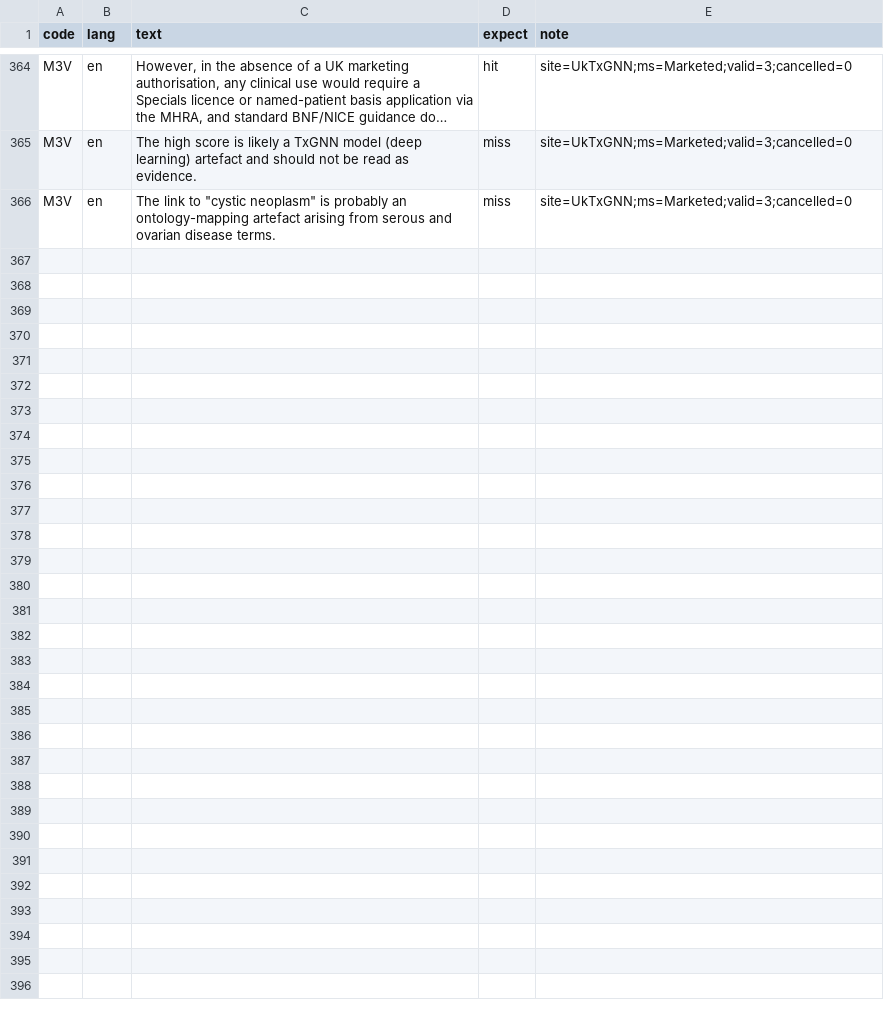
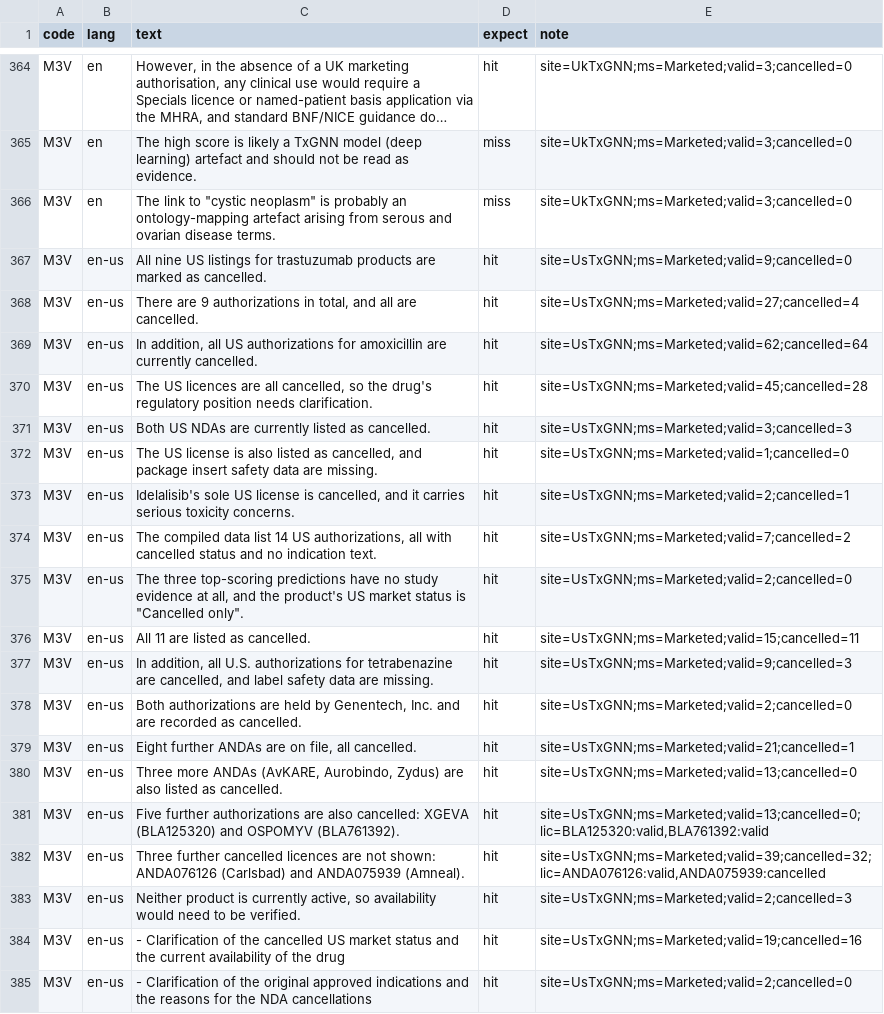
Before and after one commit to yao-care/NZTxGNN, a TSV file: tools/txgnn/.claude/check_rules/test_cases.tsv, drawn as a sheet; only a part is shown, gaps mark what is left out; long unchanged cells end in …; the diff covers the shown part only.

```diff
--- a/tools/txgnn/.claude/check_rules/test_cases.tsv
+++ b/tools/txgnn/.claude/check_rules/test_cases.tsv
@@ -366 +366,20 @@ M3V	en	The high score is likely a TxGNN model (deep learning) artefact and shoul
 M3V	en	The link to "cystic neoplasm" is probably an ontology-mapping artefact arising from serous and ovarian disease terms.	miss	site=UkTxGNN;ms=Marketed;valid=3;cancelled=0
+M3V	en-us	All nine US listings for trastuzumab products are marked as cancelled.	hit	site=UsTxGNN;ms=Marketed;valid=9;cancelled=0
+M3V	en-us	There are 9 authorizations in total, and all are cancelled.	hit	site=UsTxGNN;ms=Marketed;valid=27;cancelled=4
+M3V	en-us	In addition, all US authorizations for amoxicillin are currently cancelled.	hit	site=UsTxGNN;ms=Marketed;valid=62;cancelled=64
+M3V	en-us	The US licences are all cancelled, so the drug's regulatory position needs clarification.	hit	site=UsTxGNN;ms=Marketed;valid=45;cancelled=28
+M3V	en-us	Both US NDAs are currently listed as cancelled.	hit	site=UsTxGNN;ms=Marketed;valid=3;cancelled=3
+M3V	en-us	The US license is also listed as cancelled, and package insert safety data are missing.	hit	site=UsTxGNN;ms=Marketed;valid=1;cancelled=0
+M3V	en-us	Idelalisib's sole US license is cancelled, and it carries serious toxicity concerns.	hit	site=UsTxGNN;ms=Marketed;valid=2;cancelled=1
+M3V	en-us	The compiled data list 14 US authorizations, all with cancelled status and no indication text.	hit	site=UsTxGNN;ms=Marketed;valid=7;cancelled=2
+M3V	en-us	The three top-scoring predictions have no study evidence at all, and the product's US market status is "Cancelled only".	hit	site=UsTxGNN;ms=Marketed;valid=2;cancelled=0
+M3V	en-us	All 11 are listed as cancelled.	hit	site=UsTxGNN;ms=Marketed;valid=15;cancelled=11
+M3V	en-us	In addition, all U.S. authorizations for tetrabenazine are cancelled, and label safety data are missing.	hit	site=UsTxGNN;ms=Marketed;valid=9;cancelled=3
+M3V	en-us	Both authorizations are held by Genentech, Inc. and are recorded as cancelled.	hit	site=UsTxGNN;ms=Marketed;valid=2;cancelled=0
+M3V	en-us	Eight further ANDAs are on file, all cancelled.	hit	site=UsTxGNN;ms=Marketed;valid=21;cancelled=1
+M3V	en-us	Three more ANDAs (AvKARE, Aurobindo, Zydus) are also listed as cancelled.	hit	site=UsTxGNN;ms=Marketed;valid=13;cancelled=0
+M3V	en-us	Five further authorizations are also cancelled: XGEVA (BLA125320) and OSPOMYV (BLA761392).	hit	site=UsTxGNN;ms=Marketed;valid=13;cancelled=0;lic=BLA125320:valid,BLA761392:valid
+M3V	en-us	Three further cancelled licences are not shown: ANDA076126 (Carlsbad) and ANDA075939 (Amneal).	hit	site=UsTxGNN;ms=Marketed;valid=39;cancelled=32;lic=ANDA076126:valid,ANDA075939:cancelled
+M3V	en-us	Neither product is currently active, so availability would need to be verified.	hit	site=UsTxGNN;ms=Marketed;valid=2;cancelled=3
+M3V	en-us	- Clarification of the cancelled US market status and the current availability of the drug	hit	site=UsTxGNN;ms=Marketed;valid=19;cancelled=16
+M3V	en-us	- Clarification of the original approved indications and the reasons for the NDA cancellations	hit	site=UsTxGNN;ms=Marketed;valid=2;cancelled=0
```
Also changed, not shown: 18 added rows elsewhere in this file, 3 other files.
